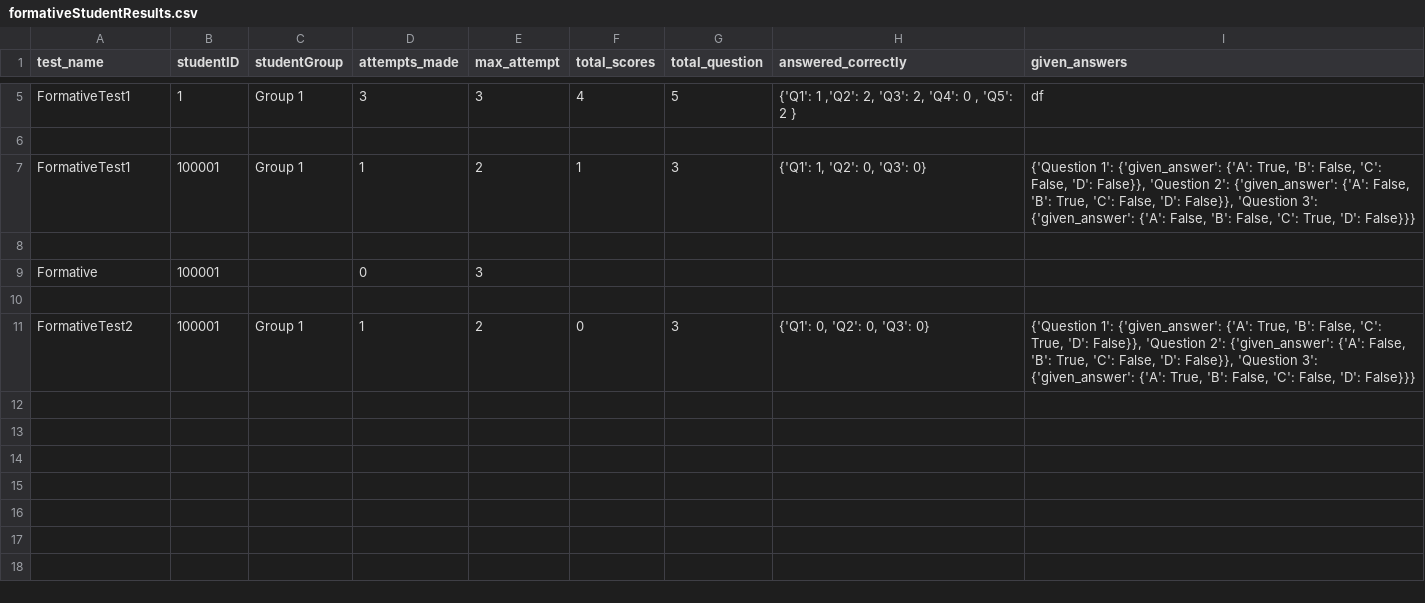
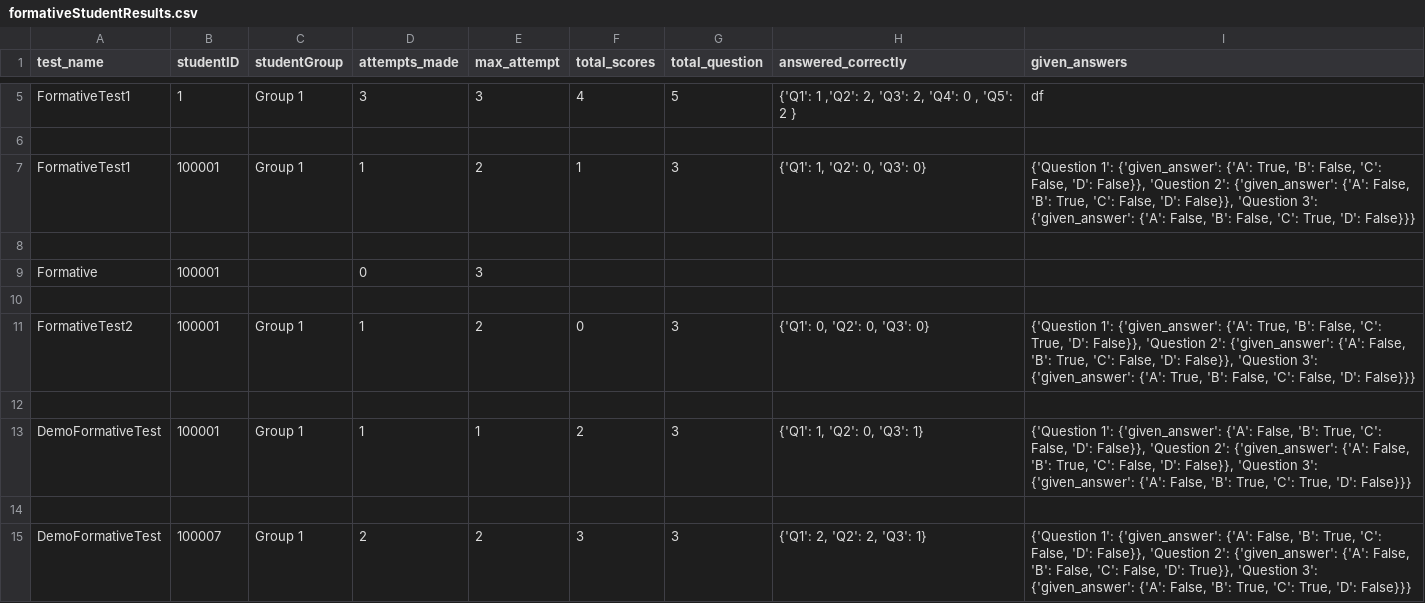
Before and after one commit to LeoGardner1/implementation, a CSV file: formativeStudentResults.csv, drawn as a sheet; only a part is shown, gaps mark what is left out; the diff names each change by its address in the sheet, - before the commit and + after, or states it on an @@ line.

Commit message:
added a demo formative test to be used in demonstrating the system on thursday

```diff
--- a/formativeStudentResults.csv
+++ b/formativeStudentResults.csv
+row 12: (empty)
+row 13: DemoFormativeTest | 100001 | Group 1 | 1 | 1 | 2 | 3 | {'Q1': 1, 'Q2': 0, 'Q3': 1} | {'Question 1': {'given_answer': {'A': False, 'B': True, 'C': False, 'D': False}}, 'Question 2': {'given_answer': {'A': False, 'B': True, 'C': False, 'D': False}}, 'Question 3': {'given_answer': {'A': False, 'B': True, 'C': True, 'D': False}}}
+row 14: (empty)
+row 15: DemoFormativeTest | 100007 | Group 1 | 2 | 2 | 3 | 3 | {'Q1': 2, 'Q2': 2, 'Q3': 1} | {'Question 1': {'given_answer': {'A': False, 'B': True, 'C': False, 'D': False}}, 'Question 2': {'given_answer': {'A': False, 'B': False, 'C': False, 'D': True}}, 'Question 3': {'given_answer': {'A': False, 'B': True, 'C': True, 'D': False}}}
```
Also changed, not shown: lecturers.csv, 4 other files.
